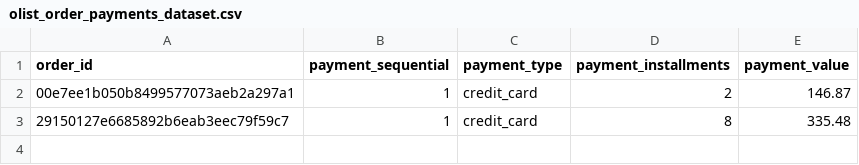
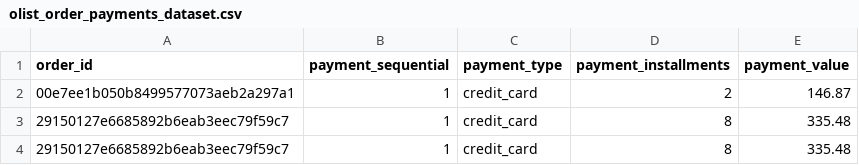
Before and after one commit to edwardmartinsjr/pucminas-bia-tcc, a CSV file: airflow-dag/dummy_files/olist_order_payments_dataset.csv, drawn as a sheet.

```diff
--- a/airflow-dag/dummy_files/olist_order_payments_dataset.csv
+++ b/airflow-dag/dummy_files/olist_order_payments_dataset.csv
@@ -3 +3,2 @@
 "29150127e6685892b6eab3eec79f59c7",1,credit_card,8,335.48
+"29150127e6685892b6eab3eec79f59c7",1,credit_card,8,335.48
```
Also changed, not shown: airflow-dag/dummy_files/olist_customers_dataset.csv, airflow-dag/dummy_files/olist_geolocation_dataset.csv, 5 other files.
